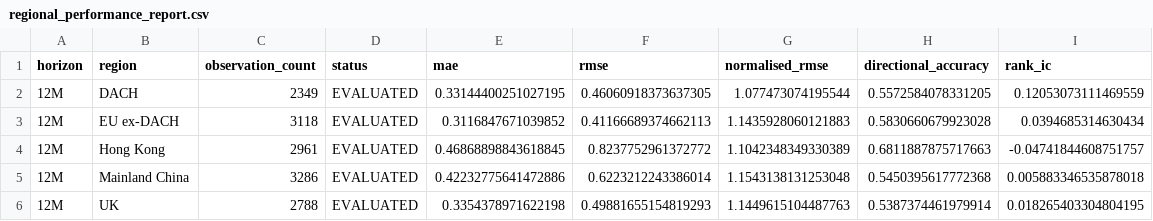
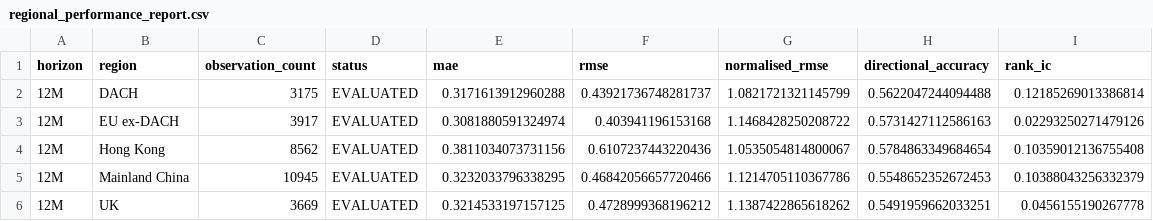
Before and after one commit to rohen97/Quantitative-Optimisation-Risk-Engine, a CSV file: reports/releases/2026-08-07-full-universe/validation/regional_performance_report.csv, drawn as a sheet; only a part is shown; the diff covers the shown part only.

```diff
--- a/reports/releases/2026-08-07-full-universe/validation/regional_performance_report.csv
+++ b/reports/releases/2026-08-07-full-universe/validation/regional_performance_report.csv
@@ -1,6 +1,6 @@
 horizon,region,observation_count,status,mae,rmse,normalised_rmse,directional_accuracy,rank_ic
-12M,DACH,2349,EVALUATED,0.33144400251027195,0.46060918373637305,1.077473074195544,0.5572584078331205,0.12053073111469559
-12M,EU ex-DACH,3118,EVALUATED,0.3116847671039852,0.41166689374662113,1.1435928060121883,0.5830660679923028,0.0394685314630434
-12M,Hong Kong,2961,EVALUATED,0.46868898843618845,0.8237752961372772,1.1042348349330389,0.6811887875717663,-0.04741844608751757
-12M,Mainland China,3286,EVALUATED,0.42232775641472886,0.6223212243386014,1.1543138131253048,0.5450395617772368,0.005883346535878018
-12M,UK,2788,EVALUATED,0.3354378971622198,0.49881655154819293,1.1449615104487763,0.5387374461979914,0.018265403304804195
+12M,DACH,3175,EVALUATED,0.3171613912960288,0.43921736748281737,1.0821721321145799,0.5622047244094488,0.12185269013386814
+12M,EU ex-DACH,3917,EVALUATED,0.3081880591324974,0.403941196153168,1.1468428250208722,0.5731427112586163,0.02293250271479126
+12M,Hong Kong,8562,EVALUATED,0.3811034073731156,0.6107237443220436,1.0535054814800067,0.5784863349684654,0.10359012136755408
+12M,Mainland China,10945,EVALUATED,0.3232033796338295,0.46842056657720466,1.1214705110367786,0.5548652352672453,0.10388043256332379
+12M,UK,3669,EVALUATED,0.3214533197157125,0.4728999368196212,1.1387422865618262,0.5491959662033251,0.0456155190267778
```
Also changed, not shown: 114 edited cells elsewhere in this file, reports/backtests/1997_to_latest/point_in_time_summary.csv, reports/releases/2026-08-07-full-universe/validation/distribution_coverage_report.csv, 37 other files.
